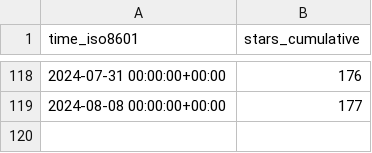
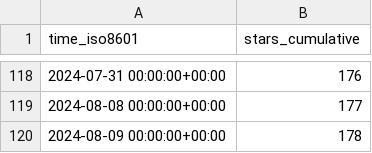
Before and after one commit to yangyujie-jack/ghrs-data-repo, a CSV file: Intelligent-Driving-Laboratory/GOPS/ghrs-data/stargazers.csv, drawn as a sheet; only a part is shown, gaps mark what is left out.

```diff
--- a/Intelligent-Driving-Laboratory/GOPS/ghrs-data/stargazers.csv
+++ b/Intelligent-Driving-Laboratory/GOPS/ghrs-data/stargazers.csv
@@ -119 +119,2 @@ time_iso8601,stars_cumulative
 2024-08-08 00:00:00+00:00,177
+2024-08-09 00:00:00+00:00,178
```
